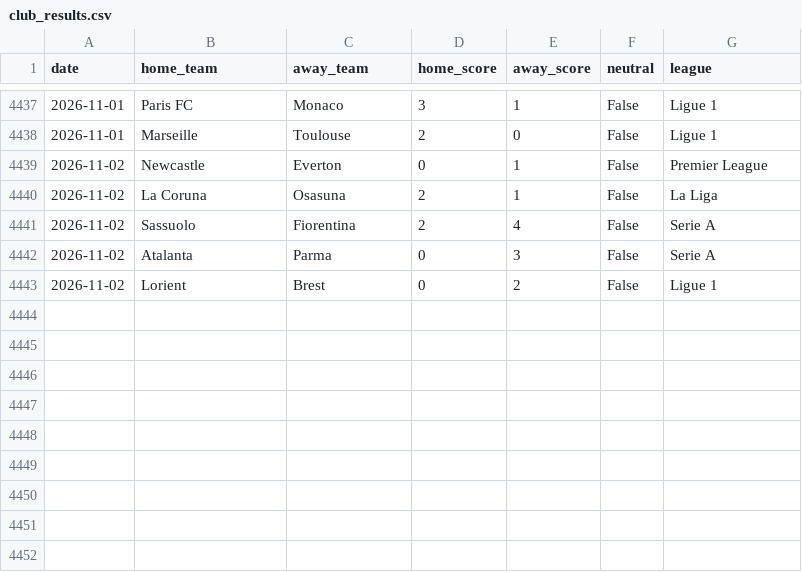
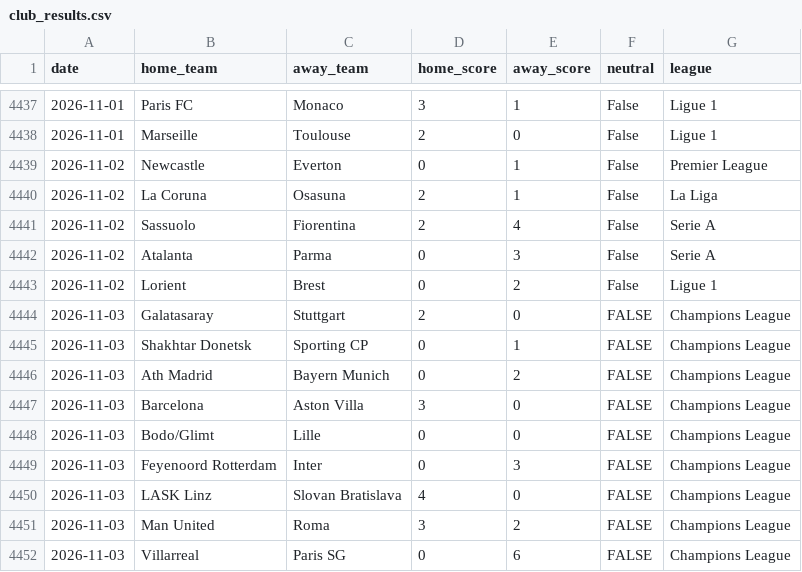
Before and after one commit to tovarsstt/Ai-betting-app, a CSV file: data/soccer/club_results.csv, drawn as a sheet; only a part is shown, gaps mark what is left out; the diff names each change by its address in the sheet, - before the commit and + after, or states it on an @@ line.

```diff
--- a/data/soccer/club_results.csv
+++ b/data/soccer/club_results.csv
+row 4444: 2026-11-03 | Galatasaray | Stuttgart | 2 | 0 | FALSE | Champions League
+row 4445: 2026-11-03 | Shakhtar Donetsk | Sporting CP | 0 | 1 | FALSE | Champions League
+row 4446: 2026-11-03 | Ath Madrid | Bayern Munich | 0 | 2 | FALSE | Champions League
+row 4447: 2026-11-03 | Barcelona | Aston Villa | 3 | 0 | FALSE | Champions League
+row 4448: 2026-11-03 | Bodo/Glimt | Lille | 0 | 0 | FALSE | Champions League
+row 4449: 2026-11-03 | Feyenoord Rotterdam | Inter | 0 | 3 | FALSE | Champions League
+row 4450: 2026-11-03 | LASK Linz | Slovan Bratislava | 4 | 0 | FALSE | Champions League
+row 4451: 2026-11-03 | Man United | Roma | 3 | 2 | FALSE | Champions League
+row 4452: 2026-11-03 | Villarreal | Paris SG | 0 | 6 | FALSE | Champions League
```
Also changed, not shown: 1 other file.
